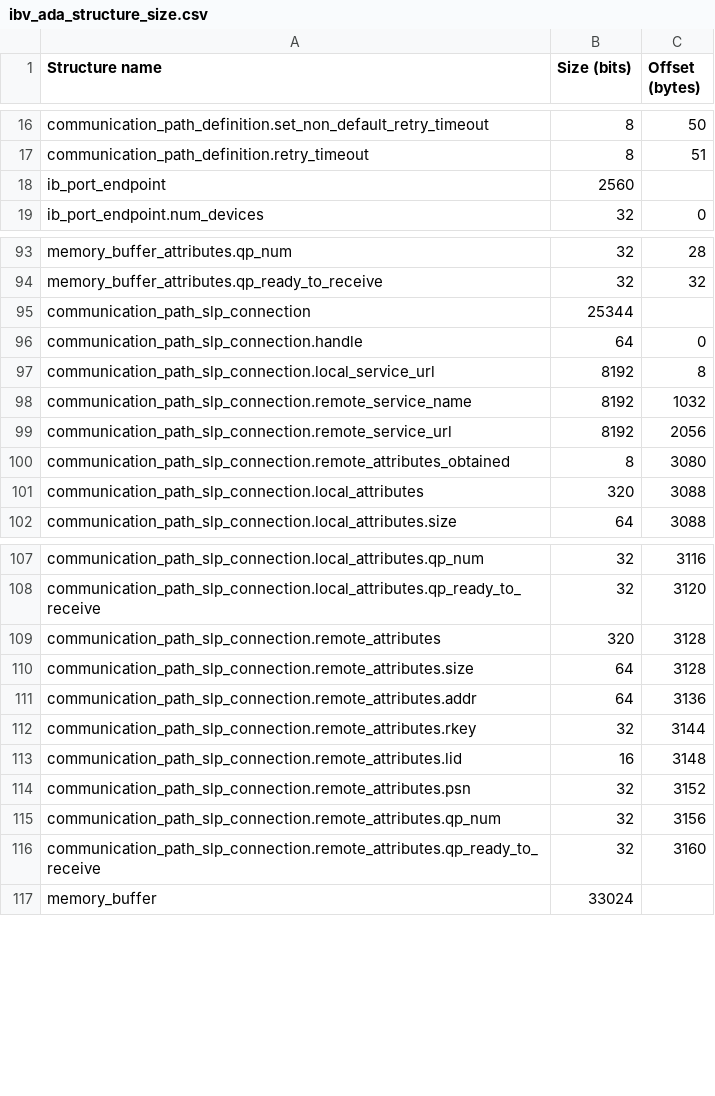
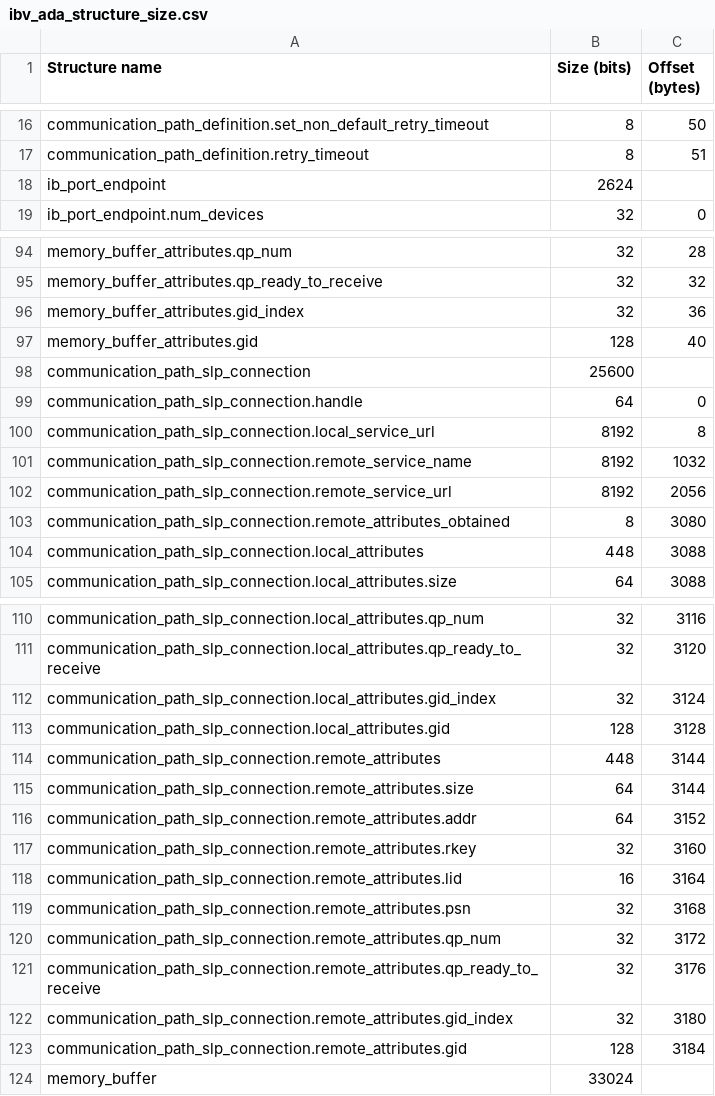
Before and after one commit to Chester-Gillon/ibv_message_passing, a CSV file: ibv_message_passing_ada_project/source/ibv_ada_structure_size/ibv_ada_structure_size.csv, drawn as a sheet; only a part is shown, gaps mark what is left out; the diff covers the shown part only.

```diff
--- a/ibv_message_passing_ada_project/source/ibv_ada_structure_size/ibv_ada_structure_size.csv
+++ b/ibv_message_passing_ada_project/source/ibv_ada_structure_size/ibv_ada_structure_size.csv
@@ -17,3 +17,3 @@ communication_path_definition.set_non_default_retry_timeout,8,50
 communication_path_definition.retry_timeout,8,51
-ib_port_endpoint,2560
+ib_port_endpoint,2624
 ib_port_endpoint.num_devices,32,0
@@ -94,3 +95,5 @@ memory_buffer_attributes.qp_num,32,28
 memory_buffer_attributes.qp_ready_to_receive,32,32
-communication_path_slp_connection,25344
+memory_buffer_attributes.gid_index,32,36
+memory_buffer_attributes.gid,128,40
+communication_path_slp_connection,25600
 communication_path_slp_connection.handle,64,0
@@ -100,3 +103,3 @@ communication_path_slp_connection.remote_service_url,8192,2056
 communication_path_slp_connection.remote_attributes_obtained,8,3080
-communication_path_slp_connection.local_attributes,320,3088
+communication_path_slp_connection.local_attributes,448,3088
 communication_path_slp_connection.local_attributes.size,64,3088
@@ -108,10 +111,14 @@ communication_path_slp_connection.local_attributes.qp_num,32,3116
 communication_path_slp_connection.local_attributes.qp_ready_to_receive,32,3120
-communication_path_slp_connection.remote_attributes,320,3128
-communication_path_slp_connection.remote_attributes.size,64,3128
-communication_path_slp_connection.remote_attributes.addr,64,3136
-communication_path_slp_connection.remote_attributes.rkey,32,3144
-communication_path_slp_connection.remote_attributes.lid,16,3148
-communication_path_slp_connection.remote_attributes.psn,32,3152
-communication_path_slp_connection.remote_attributes.qp_num,32,3156
-communication_path_slp_connection.remote_attributes.qp_ready_to_receive,32,3160
+communication_path_slp_connection.local_attributes.gid_index,32,3124
+communication_path_slp_connection.local_attributes.gid,128,3128
+communication_path_slp_connection.remote_attributes,448,3144
+communication_path_slp_connection.remote_attributes.size,64,3144
+communication_path_slp_connection.remote_attributes.addr,64,3152
+communication_path_slp_connection.remote_attributes.rkey,32,3160
+communication_path_slp_connection.remote_attributes.lid,16,3164
+communication_path_slp_connection.remote_attributes.psn,32,3168
+communication_path_slp_connection.remote_attributes.qp_num,32,3172
+communication_path_slp_connection.remote_attributes.qp_ready_to_receive,32,3176
+communication_path_slp_connection.remote_attributes.gid_index,32,3180
+communication_path_slp_connection.remote_attributes.gid,128,3184
 memory_buffer,33024
```
Also changed, not shown: 1 added row and 23 edited cells elsewhere in this file, ibv_message_passing_c_project/source/ibv_c_structure_size/ibv_c_structure_size.csv, 5 other files.
